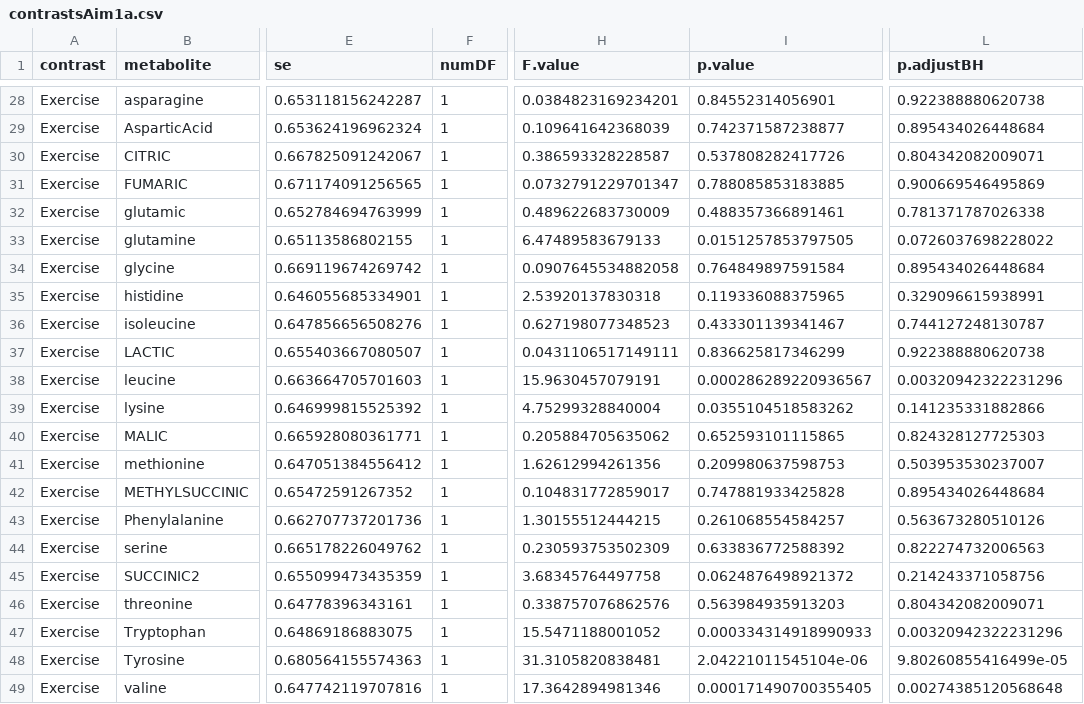
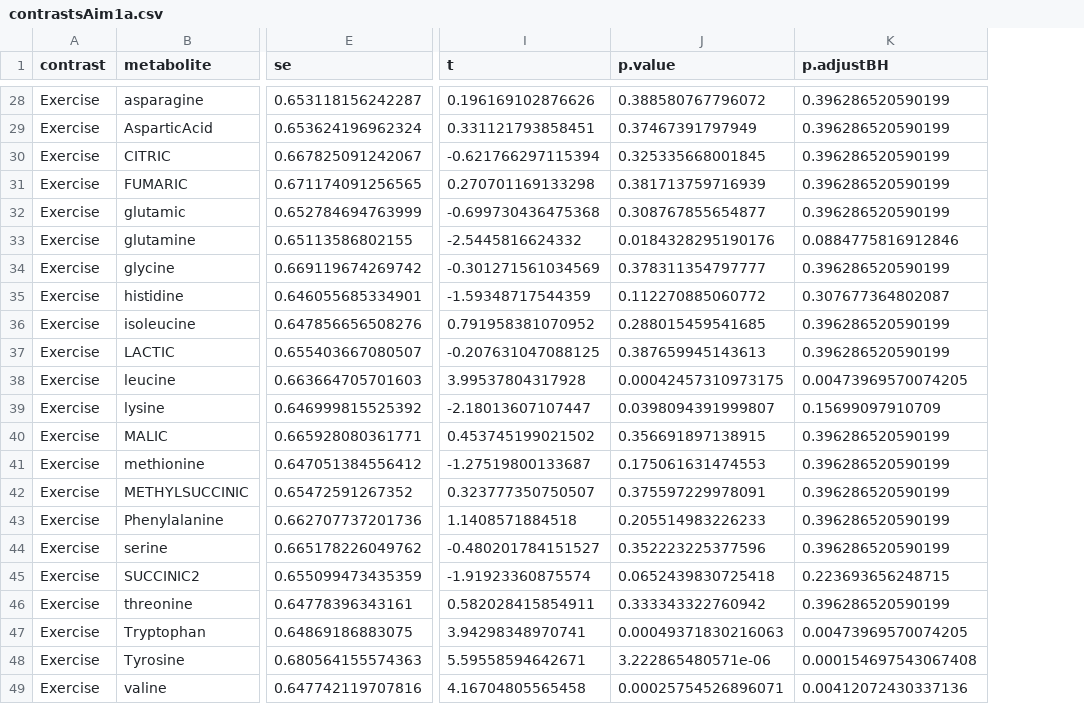
Before and after one commit to benjamin-chan/BDP2_125_Gillingham, a CSV file: data/processed/contrastsAim1a.csv, drawn as a sheet; only a part is shown, gaps mark what is left out; removed rows and columns are numbered as before the commit, all else as after; the diff covers the shown part only; the diff names each change by its address in the sheet, - before the commit and + after, or states it on an @@ line.

```diff
--- a/data/processed/contrastsAim1a.csv
+++ b/data/processed/contrastsAim1a.csv
-column F (numDF), rows 28-49: all 1
-column H (F.value), rows 28-49: 0.0384823169234201 | 0.109641642368039 | 0.386593328228587 | 0.0732791229701347 | 0.489622683730009 | 6.47489583679133 | 0.0907645534882058 | 2.53920137830318 | 0.627198077348523 | 0.0431106517149111 | 15.9630457079191 | 4.75299328840004 | 0.205884705635062 | 1.62612994261356 | 0.104831772859017 | 1.30155512444215 | 0.230593753502309 | 3.68345764497758 | 0.338757076862576 | 15.5471188001052 | 31.3105820838481 | 17.3642894981346
-column I (p.value), rows 28-49: 0.84552314056901 | 0.742371587238877 | 0.537808282417726 | 0.788085853183885 | 0.488357366891461 | 0.0151257853797505 | 0.764849897591584 | 0.119336088375965 | 0.433301139341467 | 0.836625817346299 | 0.000286289220936567 | 0.0355104518583262 | 0.652593101115865 | 0.209980637598753 | 0.747881933425828 | 0.261068554584257 | 0.633836772588392 | 0.0624876498921372 | 0.563984935913203 | 0.000334314918990933 | 2.04221011545104e-06 | 0.000171490700355405
+column I (t), rows 28-49: 0.196169102876626 | 0.331121793858451 | -0.621766297115394 | 0.270701169133298 | -0.699730436475368 | -2.5445816624332 | -0.301271561034569 | -1.59348717544359 | 0.791958381070952 | -0.207631047088125 | 3.99537804317928 | -2.18013607107447 | 0.453745199021502 | -1.27519800133687 | 0.323777350750507 | 1.1408571884518 | -0.480201784151527 | -1.91923360875574 | 0.582028415854911 | 3.94298348970741 | 5.59558594642671 | 4.16704805565458
+column J (p.value), rows 28-49: 0.388580767796072 | 0.37467391797949 | 0.325335668001845 | 0.381713759716939 | 0.308767855654877 | 0.0184328295190176 | 0.378311354797777 | 0.112270885060772 | 0.288015459541685 | 0.387659945143613 | 0.00042457310973175 | 0.0398094391999807 | 0.356691897138915 | 0.175061631474553 | 0.375597229978091 | 0.205514983226233 | 0.352223225377596 | 0.0652439830725418 | 0.333343322760942 | 0.00049371830216063 | 3.222865480571e-06 | 0.00025754526896071
-K28 (p.adjustBH): 0.922388880620738
+K28 (p.adjustBH): 0.396286520590199
-K29 (p.adjustBH): 0.895434026448684
+K29 (p.adjustBH): 0.396286520590199
-K30 (p.adjustBH): 0.804342082009071
+K30 (p.adjustBH): 0.396286520590199
-K31 (p.adjustBH): 0.900669546495869
+K31 (p.adjustBH): 0.396286520590199
-K32 (p.adjustBH): 0.781371787026338
+K32 (p.adjustBH): 0.396286520590199
-K33 (p.adjustBH): 0.0726037698228022
+K33 (p.adjustBH): 0.0884775816912846
-K34 (p.adjustBH): 0.895434026448684
+K34 (p.adjustBH): 0.396286520590199
-K35 (p.adjustBH): 0.329096615938991
+K35 (p.adjustBH): 0.307677364802087
-K36 (p.adjustBH): 0.744127248130787
+K36 (p.adjustBH): 0.396286520590199
-K37 (p.adjustBH): 0.922388880620738
+K37 (p.adjustBH): 0.396286520590199
-K38 (p.adjustBH): 0.00320942322231296
+K38 (p.adjustBH): 0.00473969570074205
-K39 (p.adjustBH): 0.141235331882866
+K39 (p.adjustBH): 0.15699097910709
-K40 (p.adjustBH): 0.824328127725303
+K40 (p.adjustBH): 0.396286520590199
-K41 (p.adjustBH): 0.503953530237007
+K41 (p.adjustBH): 0.396286520590199
-K42 (p.adjustBH): 0.895434026448684
+K42 (p.adjustBH): 0.396286520590199
-K43 (p.adjustBH): 0.563673280510126
+K43 (p.adjustBH): 0.396286520590199
-K44 (p.adjustBH): 0.822274732006563
+K44 (p.adjustBH): 0.396286520590199
-K45 (p.adjustBH): 0.214243371058756
+K45 (p.adjustBH): 0.223693656248715
-K46 (p.adjustBH): 0.804342082009071
+K46 (p.adjustBH): 0.396286520590199
-K47 (p.adjustBH): 0.00320942322231296
+K47 (p.adjustBH): 0.00473969570074205
-K48 (p.adjustBH): 9.80260855416499e-05
+K48 (p.adjustBH): 0.000154697543067408
-K49 (p.adjustBH): 0.00274385120568648
+K49 (p.adjustBH): 0.00412072430337136
```
Also changed, not shown: 27 edited cells elsewhere in this file, data/processed/contrastsAim1b.csv, data/processed/contrastsAim2ai.csv, 13 other files.
